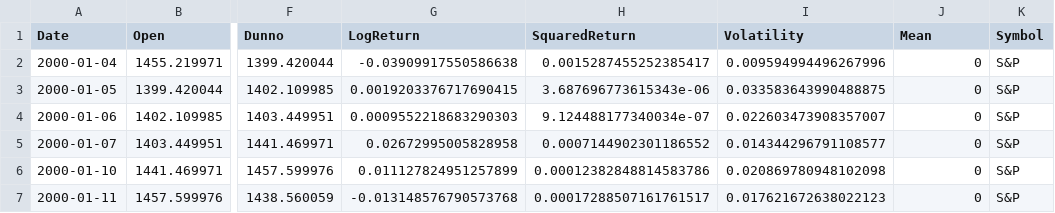
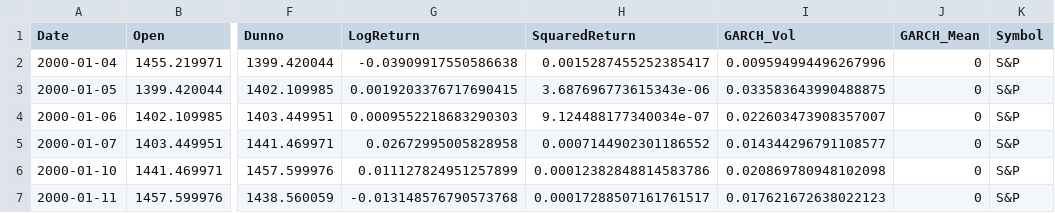
Before and after one commit to tjespe/master, a CSV file: Code/data/spx_garch_30_days.csv, drawn as a sheet; only a part is shown, gaps mark what is left out; the diff names each change by its address in the sheet, - before the commit and + after, or states it on an @@ line.

```diff
--- a/Code/data/spx_garch_30_days.csv
+++ b/Code/data/spx_garch_30_days.csv
-I1: Volatility
+I1: GARCH_Vol
-J1: Mean
+J1: GARCH_Mean
```
Also changed, not shown: Code/predictions/lstm_mdn_mc_predictions_GOOG_30_days_v2.csv, Code/predictions/lstm_mdn_predictions_GOOG_30_days_v2.csv, 4 other files.
